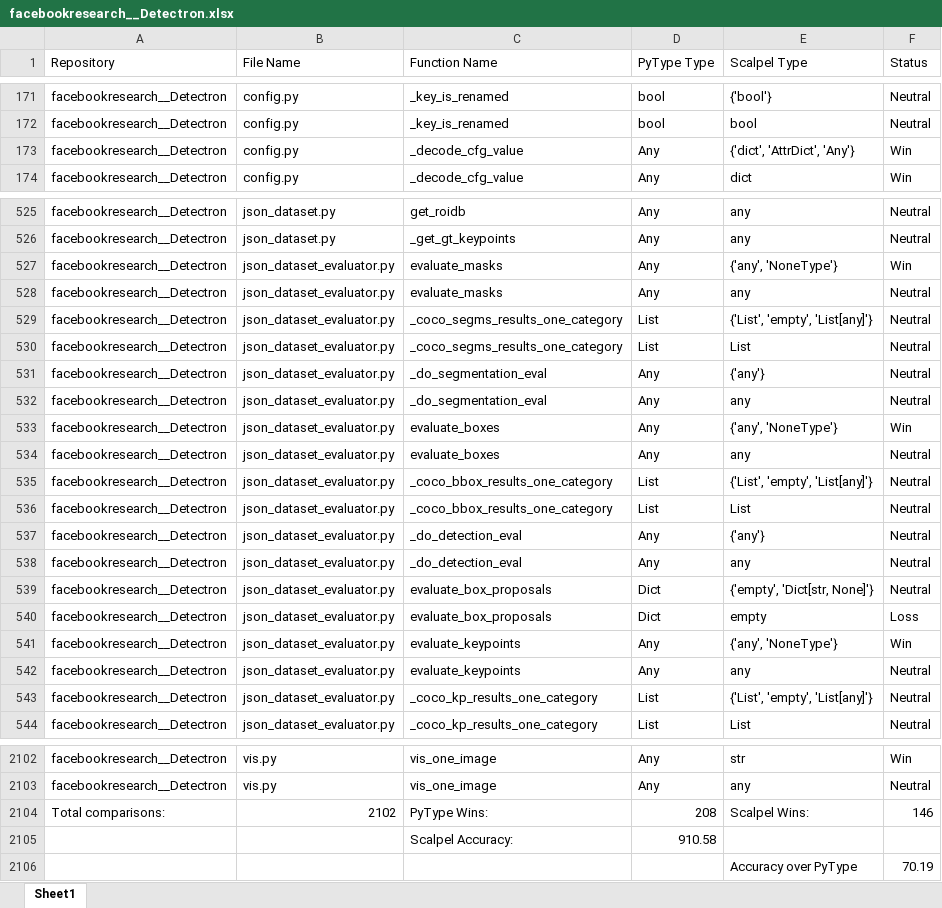
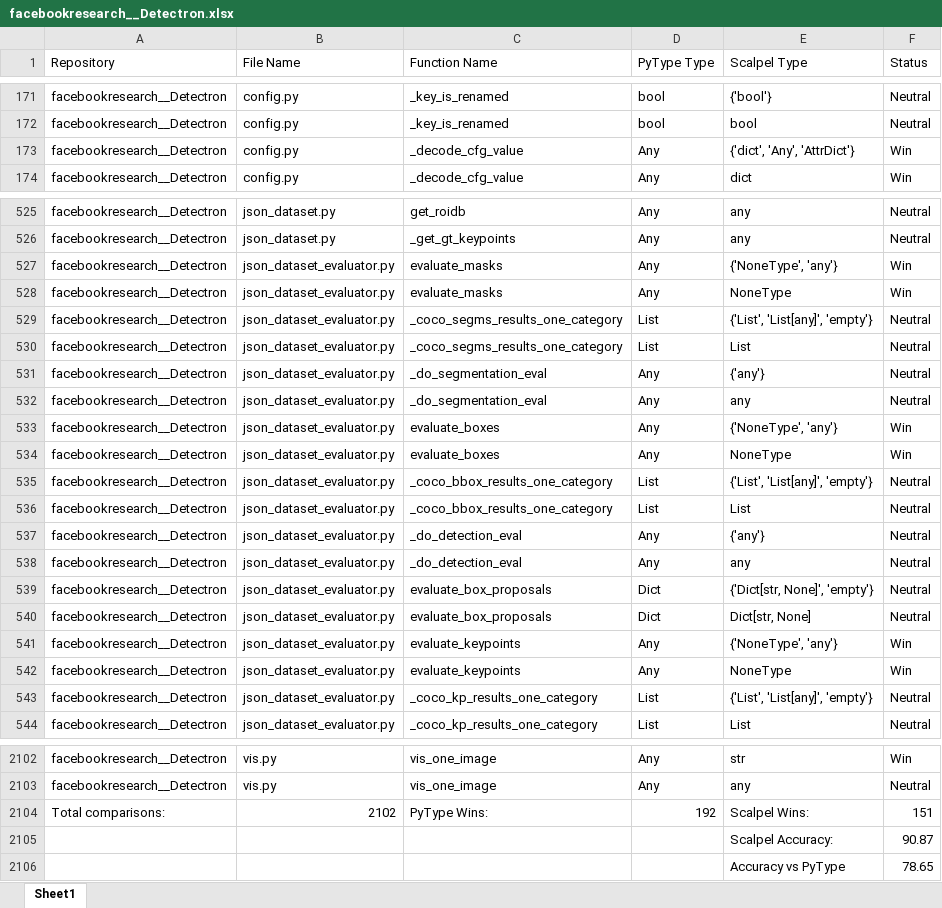
Before and after one commit to SMAT-Lab/Scalpel, an Excel workbook: scalpel/typeinfer/evaluation/evaluation_outputs/facebookresearch__Detectron.xlsx, sheet Sheet1, drawn as a sheet; only a part is shown, gaps mark what is left out; values as stored, in another font and other column widths than the file's, no cell formats; removed rows and columns are numbered as before the commit, all else as after; the diff covers the shown part only; the diff names each change by its address in the sheet, - before the commit and + after, or states it on an @@ line.

```diff
--- a/scalpel/typeinfer/evaluation/evaluation_outputs/facebookresearch__Detectron.xlsx (sheet Sheet1)
+++ b/scalpel/typeinfer/evaluation/evaluation_outputs/facebookresearch__Detectron.xlsx (sheet Sheet1)
-E173 (Scalpel Type): {'dict', 'AttrDict', 'Any'}
+E173 (Scalpel Type): {'dict', 'Any', 'AttrDict'}
-E527 (Scalpel Type): {'any', 'NoneType'}
+E527 (Scalpel Type): {'NoneType', 'any'}
-E528 (Scalpel Type): any
+E528 (Scalpel Type): NoneType
-F528 (Status): Neutral
+F528 (Status): Win
-E529 (Scalpel Type): {'List', 'empty', 'List[any]'}
+E529 (Scalpel Type): {'List', 'List[any]', 'empty'}
-E533 (Scalpel Type): {'any', 'NoneType'}
+E533 (Scalpel Type): {'NoneType', 'any'}
-E534 (Scalpel Type): any
+E534 (Scalpel Type): NoneType
-F534 (Status): Neutral
+F534 (Status): Win
-E535 (Scalpel Type): {'List', 'empty', 'List[any]'}
+E535 (Scalpel Type): {'List', 'List[any]', 'empty'}
-E539 (Scalpel Type): {'empty', 'Dict[str, None]'}
+E539 (Scalpel Type): {'Dict[str, None]', 'empty'}
-E540 (Scalpel Type): empty
+E540 (Scalpel Type): Dict[str, None]
-F540 (Status): Loss
+F540 (Status): Neutral
-E541 (Scalpel Type): {'any', 'NoneType'}
+E541 (Scalpel Type): {'NoneType', 'any'}
-E542 (Scalpel Type): any
+E542 (Scalpel Type): NoneType
-F542 (Status): Neutral
+F542 (Status): Win
-E543 (Scalpel Type): {'List', 'empty', 'List[any]'}
+E543 (Scalpel Type): {'List', 'List[any]', 'empty'}
-D2104 (PyType Type): 208
+D2104 (PyType Type): 192
-F2104 (Status): 146
+F2104 (Status): 151
-row 2105:  |  | Scalpel Accuracy: | 910.58
-row 2106:  |  |  |  | Accuracy over PyType | 70.19
+row 2105:  |  |  |  | Scalpel Accuracy: | 90.87
+row 2106:  |  |  |  | Accuracy vs PyType | 78.65
```
Also changed, not shown: 89 edited cells elsewhere in this sheet, cell formats, scalpel/typeinfer/evaluation/evaluation_outputs/deezer__spleeter.xlsx, scalpel/typeinfer/evaluation/evaluation_outputs/google-research__bert.xlsx, 26 other files.
